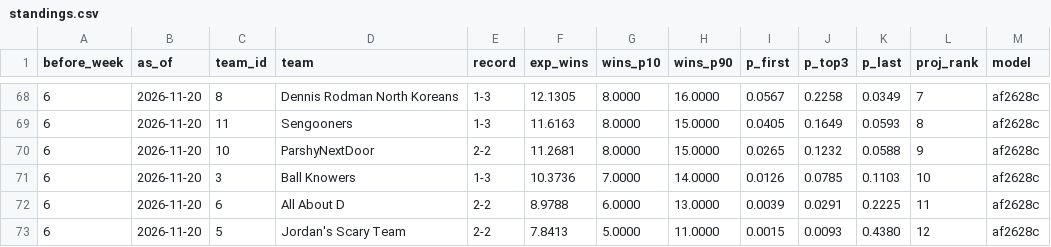
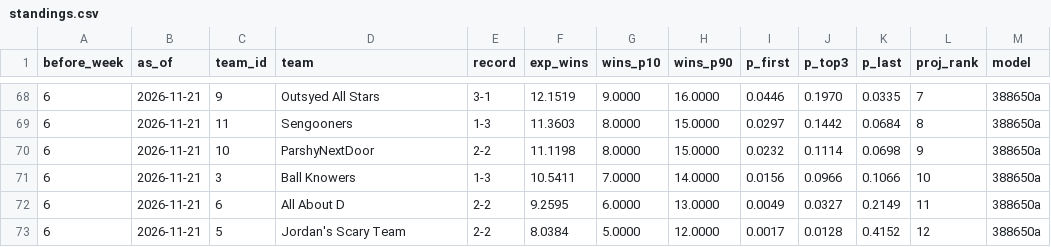
Before and after one commit to Will0Wot/Fantasy_Calculator, a CSV file: tracking/2026-27/standings.csv, drawn as a sheet; only a part is shown, gaps mark what is left out; the diff covers the shown part only.

```diff
--- a/tracking/2026-27/standings.csv
+++ b/tracking/2026-27/standings.csv
@@ -68,6 +68,6 @@ before_week,as_of,team_id,team,record,exp_wins,wins_p10,wins_p90,p_first,p_top3,
-6,2026-11-20,8,Dennis Rodman North Koreans,1-3,12.1305,8.0000,16.0000,0.0567,0.2258,0.0349,7,af2628c
-6,2026-11-20,11,Sengooners,1-3,11.6163,8.0000,15.0000,0.0405,0.1649,0.0593,8,af2628c
-6,2026-11-20,10,ParshyNextDoor,2-2,11.2681,8.0000,15.0000,0.0265,0.1232,0.0588,9,af2628c
-6,2026-11-20,3,Ball Knowers,1-3,10.3736,7.0000,14.0000,0.0126,0.0785,0.1103,10,af2628c
-6,2026-11-20,6,All About D,2-2,8.9788,6.0000,13.0000,0.0039,0.0291,0.2225,11,af2628c
-6,2026-11-20,5,Jordan's Scary Team,2-2,7.8413,5.0000,11.0000,0.0015,0.0093,0.4380,12,af2628c
+6,2026-11-21,9,Outsyed All Stars,3-1,12.1519,9.0000,16.0000,0.0446,0.1970,0.0335,7,388650a
+6,2026-11-21,11,Sengooners,1-3,11.3603,8.0000,15.0000,0.0297,0.1442,0.0684,8,388650a
+6,2026-11-21,10,ParshyNextDoor,2-2,11.1198,8.0000,15.0000,0.0232,0.1114,0.0698,9,388650a
+6,2026-11-21,3,Ball Knowers,1-3,10.5411,7.0000,14.0000,0.0156,0.0966,0.1066,10,388650a
+6,2026-11-21,6,All About D,2-2,9.2595,6.0000,13.0000,0.0049,0.0327,0.2149,11,388650a
+6,2026-11-21,5,Jordan's Scary Team,2-2,8.0384,5.0000,12.0000,0.0017,0.0128,0.4152,12,388650a
```
Also changed, not shown: 1 added row, 1 removed row and 35 edited cells elsewhere in this file, tracking/2026-27/matchups.csv, tracking/2026-27/players.csv, 6 other files.
